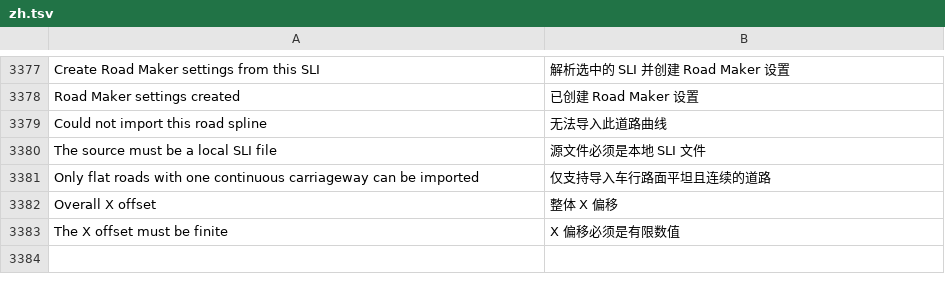
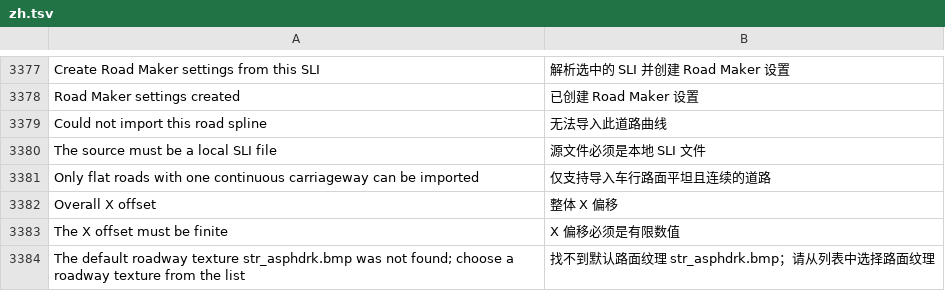
Before and after one commit to yumin278/openMapper, a TSV file: locales/zh.tsv, drawn as a sheet; only a part is shown, gaps mark what is left out.

```diff
--- a/locales/zh.tsv
+++ b/locales/zh.tsv
@@ -3383 +3383,2 @@ Overall X offset	整体 X 偏移
 The X offset must be finite	X 偏移必须是有限数值
+The default roadway texture str_asphdrk.bmp was not found; choose a roadway texture from the list	找不到默认路面纹理 str_asphdrk.bmp；请从列表中选择路面纹理
```
Also changed, not shown: locales/zh-tw.tsv, 6 other files.
